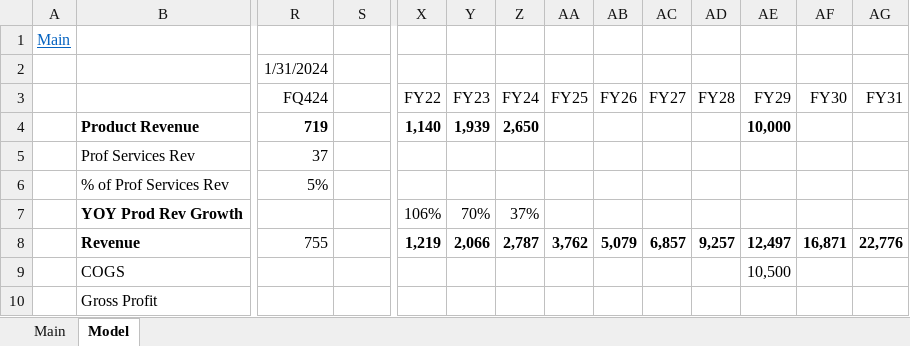
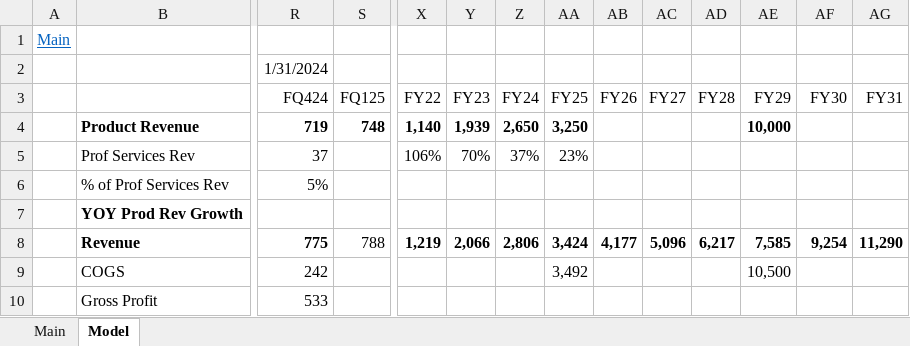
Before and after one commit to jeffersonhwang/models, an Excel workbook: SNOW.xlsx, sheet Model, drawn as a sheet; only a part is shown, gaps mark what is left out; values as stored, in another font and other column widths than the file's, no borders; charts and pictures not drawn; the diff covers the shown part only; the diff names each change by its address in the sheet, - before the commit and + after, or states it on an @@ line.

Commit message:
update models

```diff
--- a/SNOW.xlsx (sheet Model)
+++ b/SNOW.xlsx (sheet Model)
-S3: (empty)
+S3: FQ125
-S4: (empty)
+S4: 748
-AA4: (empty)
+AA4: 3,250
-X5: (empty)
+X5: 106%
-Y5: (empty)
+Y5: 70%
-Z5: (empty)
+Z5: 37%
-AA5: (empty)
+AA5: 23%
-X7: 106%
+X7: (empty)
-Y7: 70%
+Y7: (empty)
-Z7: 37%
+Z7: (empty)
-R8: 755
+R8: 775
-R8 bold: off
+R8 bold: on
-S8: (empty)
+S8: 788
-Z8: 2,787
+Z8: 2,806
-AA8: 3,762
+AA8: 3,424
-AB8: 5,079
+AB8: 4,177
-AC8: 6,857
+AC8: 5,096
-AD8: 9,257
+AD8: 6,217
-AE8: 12,497
+AE8: 7,585
-AF8: 16,871
+AF8: 9,254
-AG8: 22,776
+AG8: 11,290
-R9: (empty)
+R9: 242
-AA9: (empty)
+AA9: 3,492
-R10: (empty)
+R10: 533
```
Also changed, not shown: 102 edited cells and cell formats elsewhere in this sheet, sheet Main, NOW.xlsx, 1 other file.
